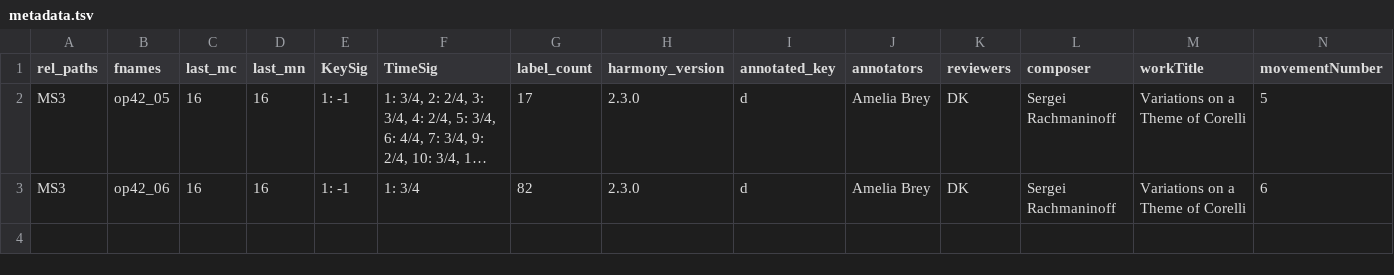
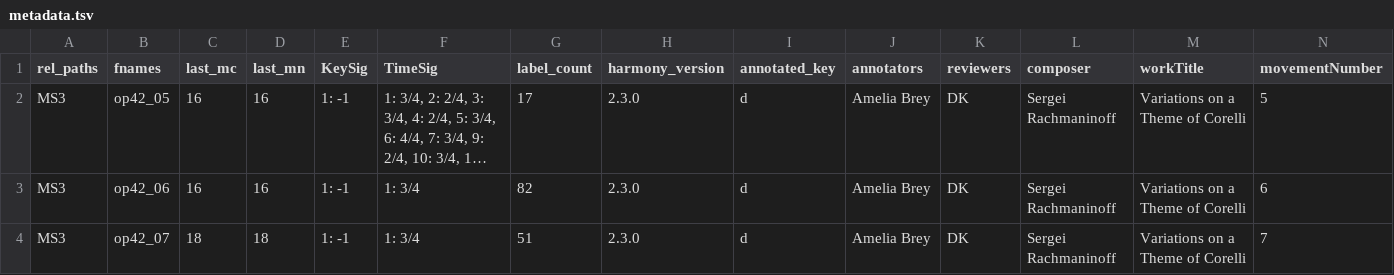
Before and after one commit to DCMLab/rachmaninoff_piano, a TSV file: metadata.tsv, drawn as a sheet; only a part is shown; long unchanged cells end in …; rows hold the shown columns only; the diff names each change by its address in the sheet, - before the commit and + after, or states it on an @@ line.

```diff
--- a/metadata.tsv
+++ b/metadata.tsv
+row 4: MS3 | op42_07 | 18 | 18 | 1: -1 | 1: 3/4 | 51 | 2.3.0 | d | Amelia Brey | DK | Sergei Rachmaninoff | Variations on a Theme of Corelli | 7
```
Also changed, not shown: harmonies/op42_07.tsv, measures/op42_07.tsv, 2 other files.
